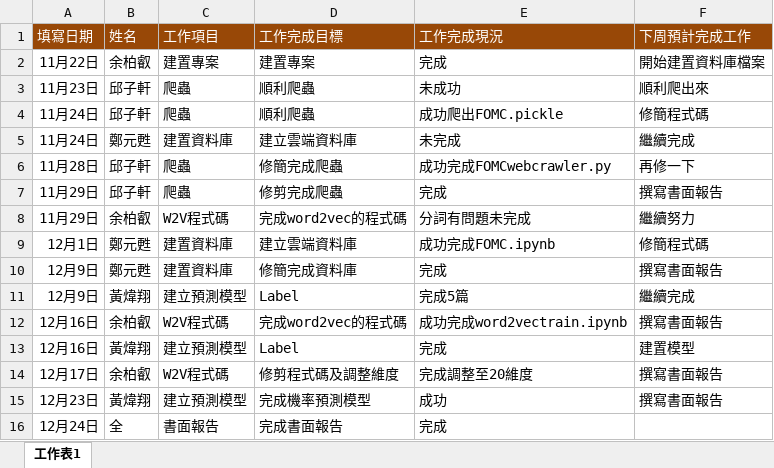
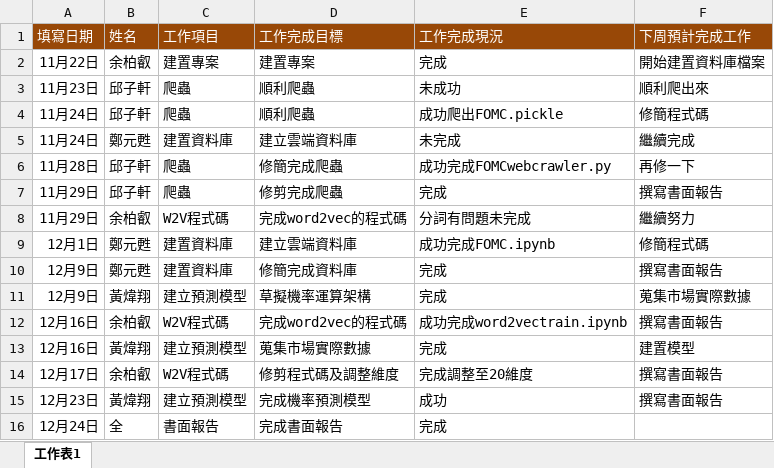
Before and after one commit to bray010040/FOMC_interest_rate_prediction, an Excel workbook: 工作進度.xlsx, sheet 工作表1, drawn as a sheet; values as stored, in another font and other column widths than the file's, no borders; the diff names each change by its address in the sheet, - before the commit and + after, or states it on an @@ line.

Commit message:
Add files via upload

```diff
--- a/工作進度.xlsx (sheet 工作表1)
+++ b/工作進度.xlsx (sheet 工作表1)
-D11 (工作完成目標): Label
+D11 (工作完成目標): 草擬機率運算架構
-E11 (工作完成現況): 完成5篇
+E11 (工作完成現況): 完成
-F11 (下周預計完成工作): 繼續完成
+F11 (下周預計完成工作): 蒐集市場實際數據
-D13 (工作完成目標): Label
+D13 (工作完成目標): 蒐集市場實際數據
```
